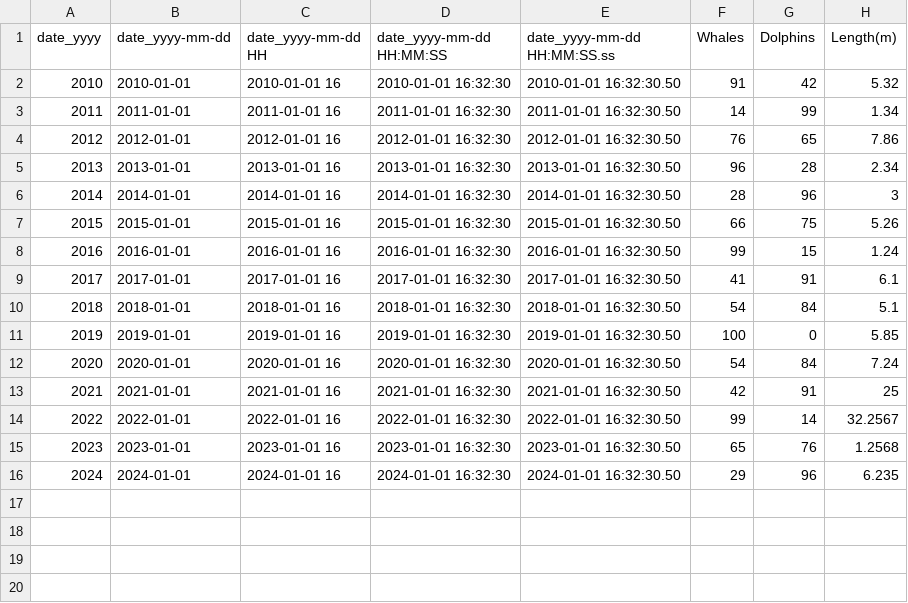
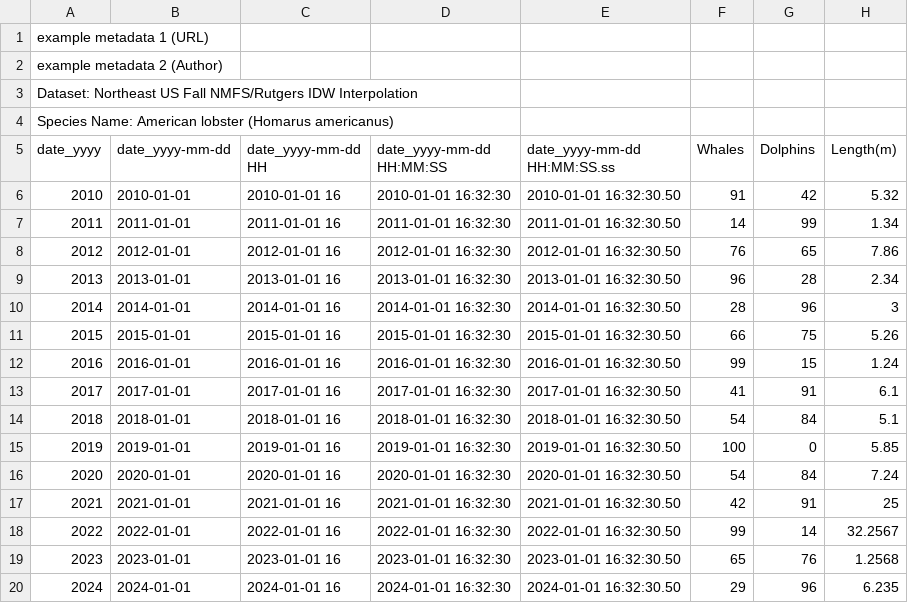
Before and after one commit to ioos/sanctuarywatch, a CSV file: data/example_files/example.csv, drawn as a sheet.

Commit message:
full examples with null, metadata, and other potential .csv formats

```diff
--- a/data/example_files/example.csv
+++ b/data/example_files/example.csv
@@ -1 +1,5 @@
+example metadata 1 (URL),,,,,,,
+example metadata 2 (Author),,,,,,
+Dataset: Northeast US Fall NMFS/Rutgers IDW Interpolation,,,,,,,
+Species Name: American lobster (Homarus americanus),,,,,,,
 date_yyyy,date_yyyy-mm-dd,date_yyyy-mm-dd HH,date_yyyy-mm-dd HH:MM:SS,date_yyyy-mm-dd HH:MM:SS.ss,Whales,Dolphins,Length(m)
```
Also changed, not shown: 1 other file.
